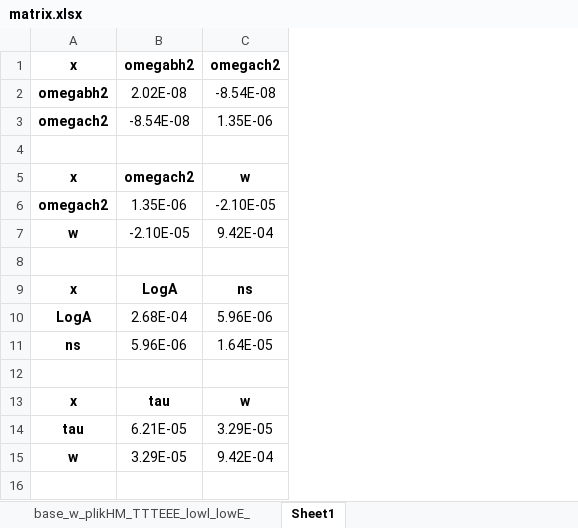
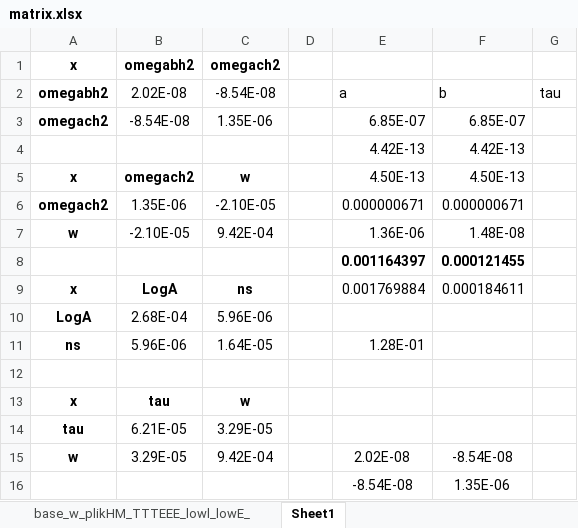
Before and after one commit to n3rub1/python_section_2, an Excel workbook: matrix.xlsx, sheet Sheet1, drawn as a sheet; values as stored, in another font and other column widths than the file's, no borders; charts and pictures not drawn; the diff names each change by its address in the sheet, - before the commit and + after, or states it on an @@ line.

```diff
--- a/matrix.xlsx (sheet Sheet1)
+++ b/matrix.xlsx (sheet Sheet1)
+column D, empty
+column E, rows 2-15: a | 6.85E-07 | 4.42E-13 | 4.50E-13 | 0.000000671 | 1.36E-06 | 0.001164397 | 0.001769884 |  | 1.28E-01 |  |  |  | 2.02E-08
+column F, rows 2-15: b | 6.85E-07 | 4.42E-13 | 4.50E-13 | 0.000000671 | 1.48E-08 | 0.000121455 | 0.000184611 |  |  |  |  |  | -8.54E-08
+column G, row 2: tau
-row 4: (empty)
+row 4:  |  |  |  | 4.42E-13 | 4.42E-13
-row 8: (empty)
+row 8:  |  |  |  | 0.001164397 | 0.000121455
+row 16:  |  |  |  | -8.54E-08 | 1.35E-06
```
Also changed, not shown: charts or pictures, 21 other files.
